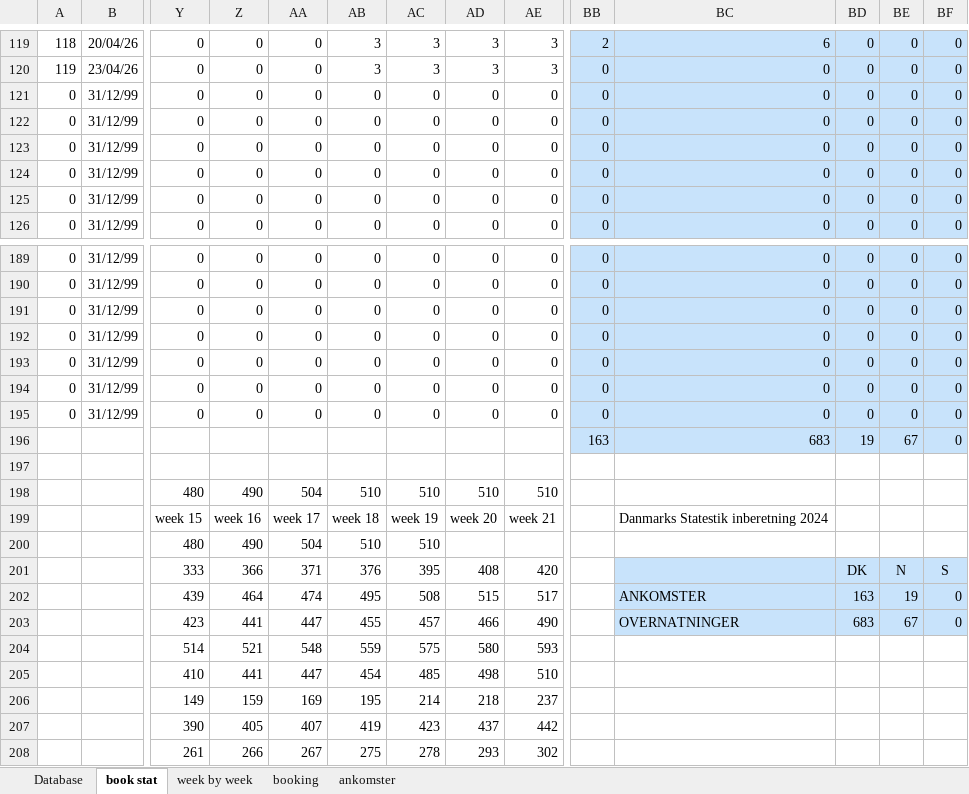
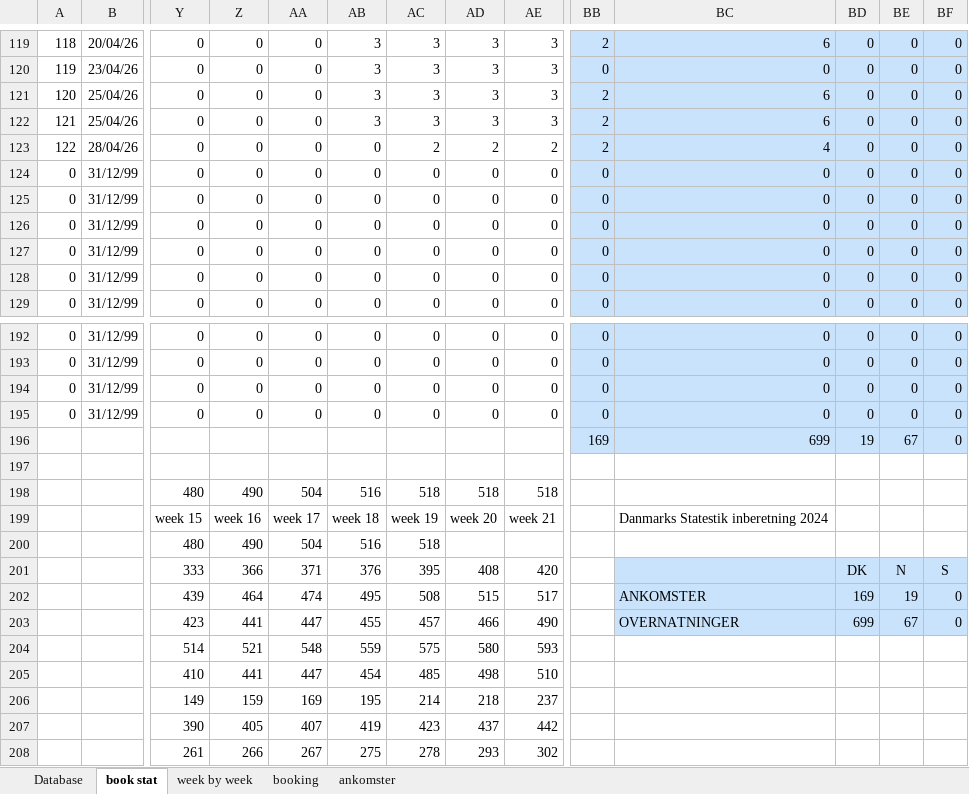
Before and after one commit to Hammerknuden/HK-portal10, an Excel workbook: 2026_BOOKING 10.xlsx, sheet book stat, drawn as a sheet; only a part is shown, gaps mark what is left out; values as stored, in another font and other column widths than the file's, no borders; charts and pictures not drawn; removed rows and columns are numbered as before the commit, all else as after; rows hold the shown columns only; the diff names each change by its address in the sheet, - before the commit and + after, or states it on an @@ line.

Commit message:
update excel

```diff
--- a/2026_BOOKING 10.xlsx (sheet book stat)
+++ b/2026_BOOKING 10.xlsx (sheet book stat)
+row 121: 120 | 25/04/26 | 0 | 0 | 0 | 3 | 3 | 3 | 3 | 2 | 6 | 0 | 0 | 0
+row 122: 121 | 25/04/26 | 0 | 0 | 0 | 3 | 3 | 3 | 3 | 2 | 6 | 0 | 0 | 0
+row 123: 122 | 28/04/26 | 0 | 0 | 0 | 0 | 2 | 2 | 2 | 2 | 4 | 0 | 0 | 0
-row 193: 0 | 31/12/99 | 0 | 0 | 0 | 0 | 0 | 0 | 0 | 0 | 0 | 0 | 0 | 0
-row 194: 0 | 31/12/99 | 0 | 0 | 0 | 0 | 0 | 0 | 0 | 0 | 0 | 0 | 0 | 0
-row 195: 0 | 31/12/99 | 0 | 0 | 0 | 0 | 0 | 0 | 0 | 0 | 0 | 0 | 0 | 0
-BB196: 163
+BB196: 169
-BC196: 683
+BC196: 699
-row 198:  |  | 480 | 490 | 504 | 510 | 510 | 510 | 510
+row 198:  |  | 480 | 490 | 504 | 516 | 518 | 518 | 518
-AB200: 510
+AB200: 516
-AC200: 510
+AC200: 518
-BD202: 163
+BD202: 169
-BD203: 683
+BD203: 699
```
Also changed, not shown: sheet booking, sheet Database, sheet ankomster, sheet week by week, formulas that keep their value, charts or pictures.
